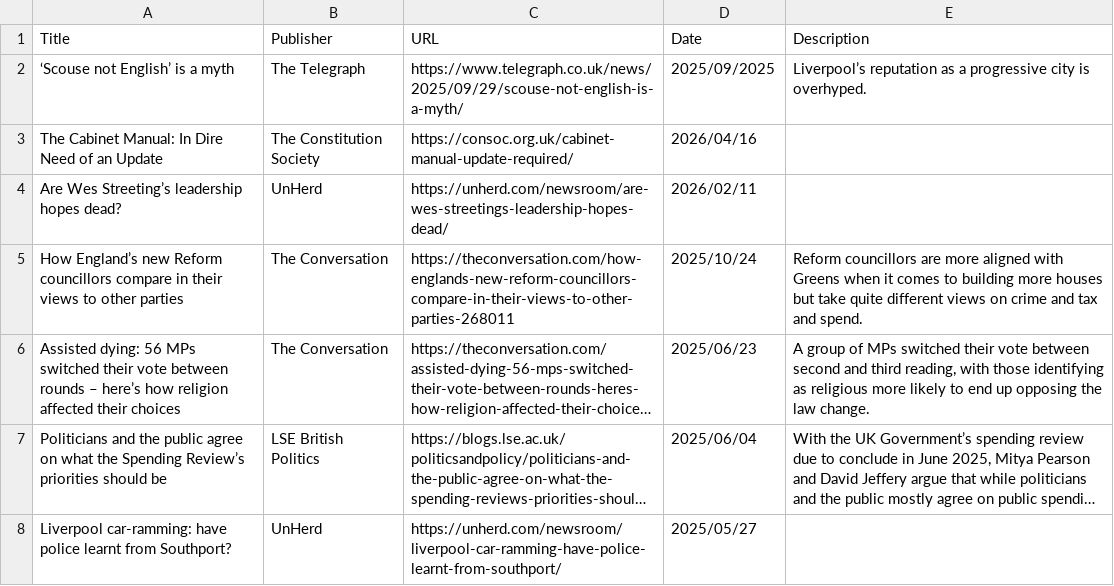
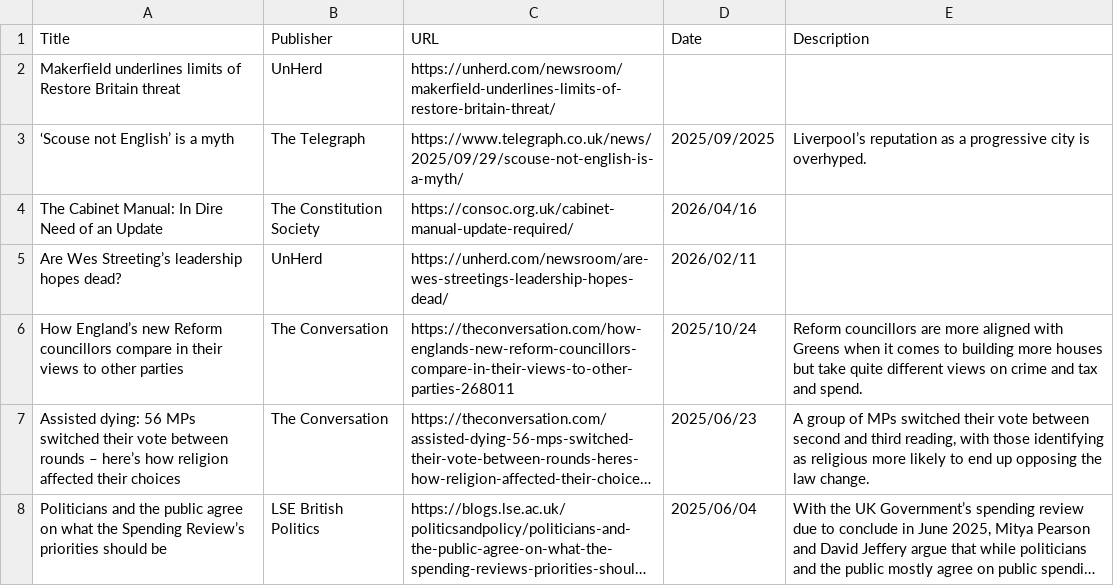
Before and after one commit to davidjeffery/Website, a CSV file: assets/media-publications.csv, drawn as a sheet; only a part is shown; the shorter side is filled out with more unchanged rows; long unchanged cells end in …; the diff names each change by its address in the sheet, - before the commit and + after, or states it on an @@ line.

Commit message:
Update media-publications.csv
Added Makerfield underlines limits of Restore Britain threat

```diff
--- a/assets/media-publications.csv
+++ b/assets/media-publications.csv
+row 2: Makerfield underlines limits of Restore Britain threat | UnHerd | https://unherd.com/newsroom/makerfield-underlines-limits-of-restore-britain-threat/
```
